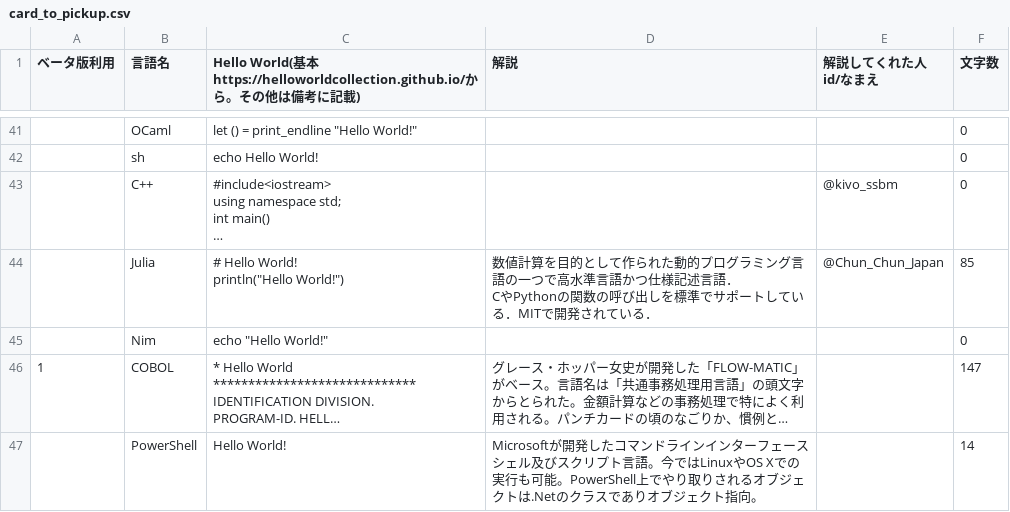
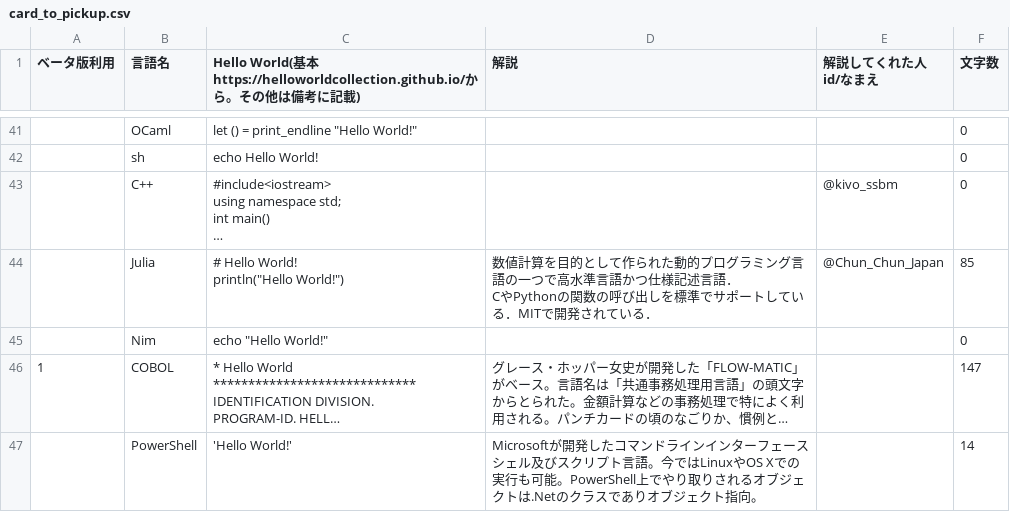
Before and after one commit to Marimoiro/helloworld_karuta, a CSV file: original_data/card_to_pickup.csv, drawn as a sheet; only a part is shown, gaps mark what is left out; long unchanged cells end in …; the diff names each change by its address in the sheet, - before the commit and + after, or states it on an @@ line.

Commit message:
Update card_to_pickup.csv

```diff
--- a/original_data/card_to_pickup.csv
+++ b/original_data/card_to_pickup.csv
-C47: Hello World!
+C47: 'Hello World!'
```
